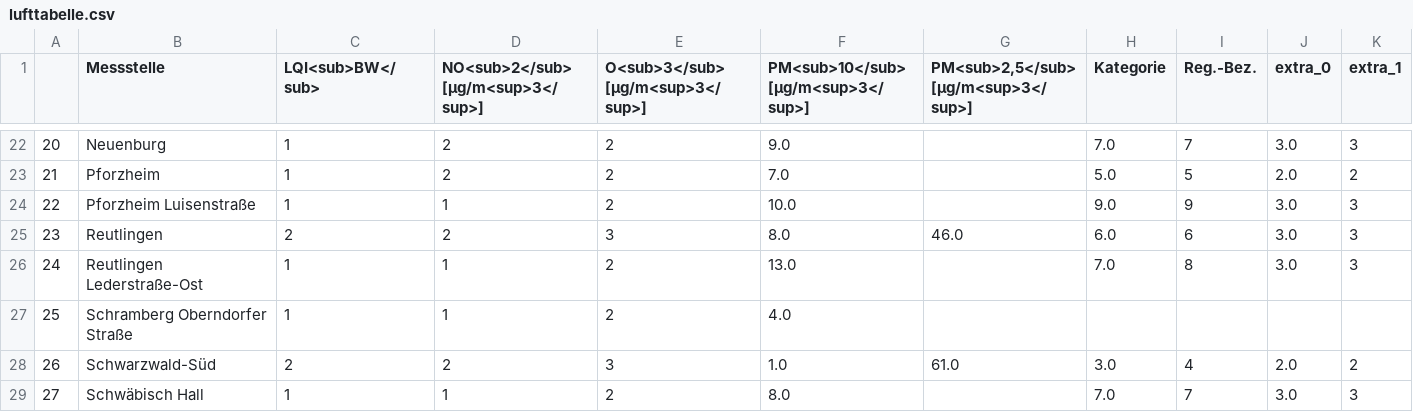
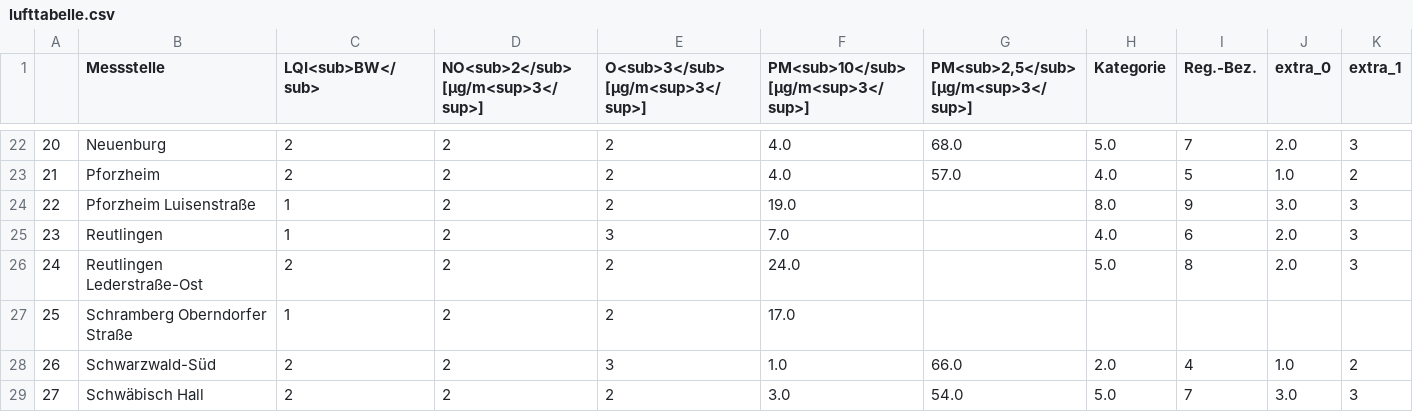
Before and after one commit to Schnuff22/feinstaub_bw, a CSV file: lufttabelle.csv, drawn as a sheet; only a part is shown, gaps mark what is left out; the diff covers the shown part only; the diff names each change by its address in the sheet, - before the commit and + after, or states it on an @@ line.

```diff
--- a/lufttabelle.csv
+++ b/lufttabelle.csv
-C22:C23 (LQI<sub>BW</sub>): 1
+C22:C23 (LQI<sub>BW</sub>): 2
-F22: 9.0
+F22: 4.0
-G22: (empty)
+G22: 68.0
-H22 (Kategorie): 7.0
+H22 (Kategorie): 5.0
-J22 (extra_0): 3.0
+J22 (extra_0): 2.0
-F23: 7.0
+F23: 4.0
-G23: (empty)
+G23: 57.0
-H23 (Kategorie): 5.0
+H23 (Kategorie): 4.0
-J23 (extra_0): 2.0
+J23 (extra_0): 1.0
-D24: 1
+D24: 2
-F24: 10.0
+F24: 19.0
-H24 (Kategorie): 9.0
+H24 (Kategorie): 8.0
-C25 (LQI<sub>BW</sub>): 2
+C25 (LQI<sub>BW</sub>): 1
-F25: 8.0
+F25: 7.0
-G25: 46.0
+G25: (empty)
-H25 (Kategorie): 6.0
+H25 (Kategorie): 4.0
-J25:J26 (extra_0): 3.0
+J25:J26 (extra_0): 2.0
-C26 (LQI<sub>BW</sub>): 1
+C26 (LQI<sub>BW</sub>): 2
-D26:D27: 1
+D26:D27: 2
-F26: 13.0
+F26: 24.0
-H26 (Kategorie): 7.0
+H26 (Kategorie): 5.0
-F27: 4.0
+F27: 17.0
-G28: 61.0
+G28: 66.0
-H28 (Kategorie): 3.0
+H28 (Kategorie): 2.0
-J28 (extra_0): 2.0
+J28 (extra_0): 1.0
-C29 (LQI<sub>BW</sub>): 1
+C29 (LQI<sub>BW</sub>): 2
-D29: 1
+D29: 2
-F29: 8.0
+F29: 3.0
-G29: (empty)
+G29: 54.0
-H29 (Kategorie): 7.0
+H29 (Kategorie): 5.0
```
Also changed, not shown: 116 edited cells elsewhere in this file.
